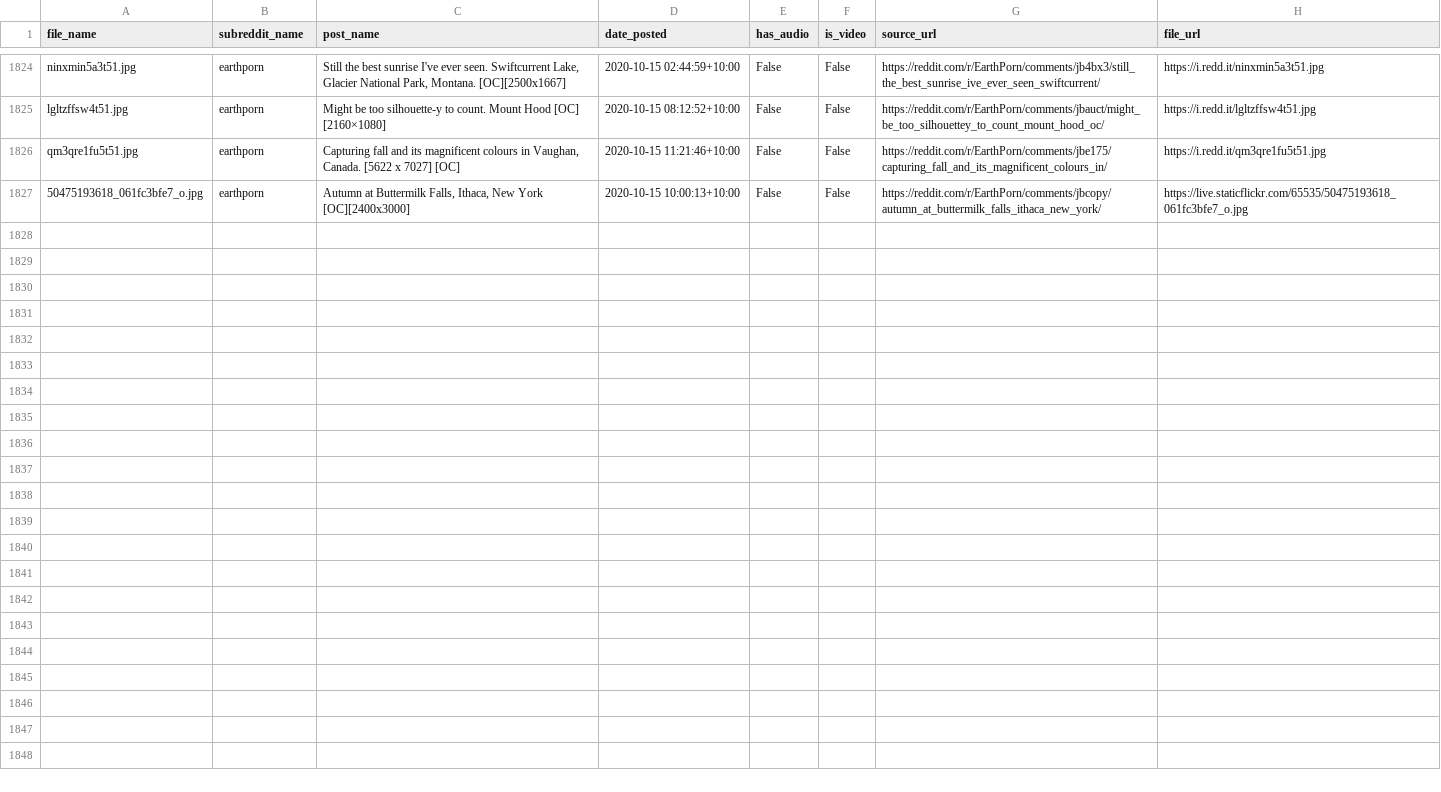
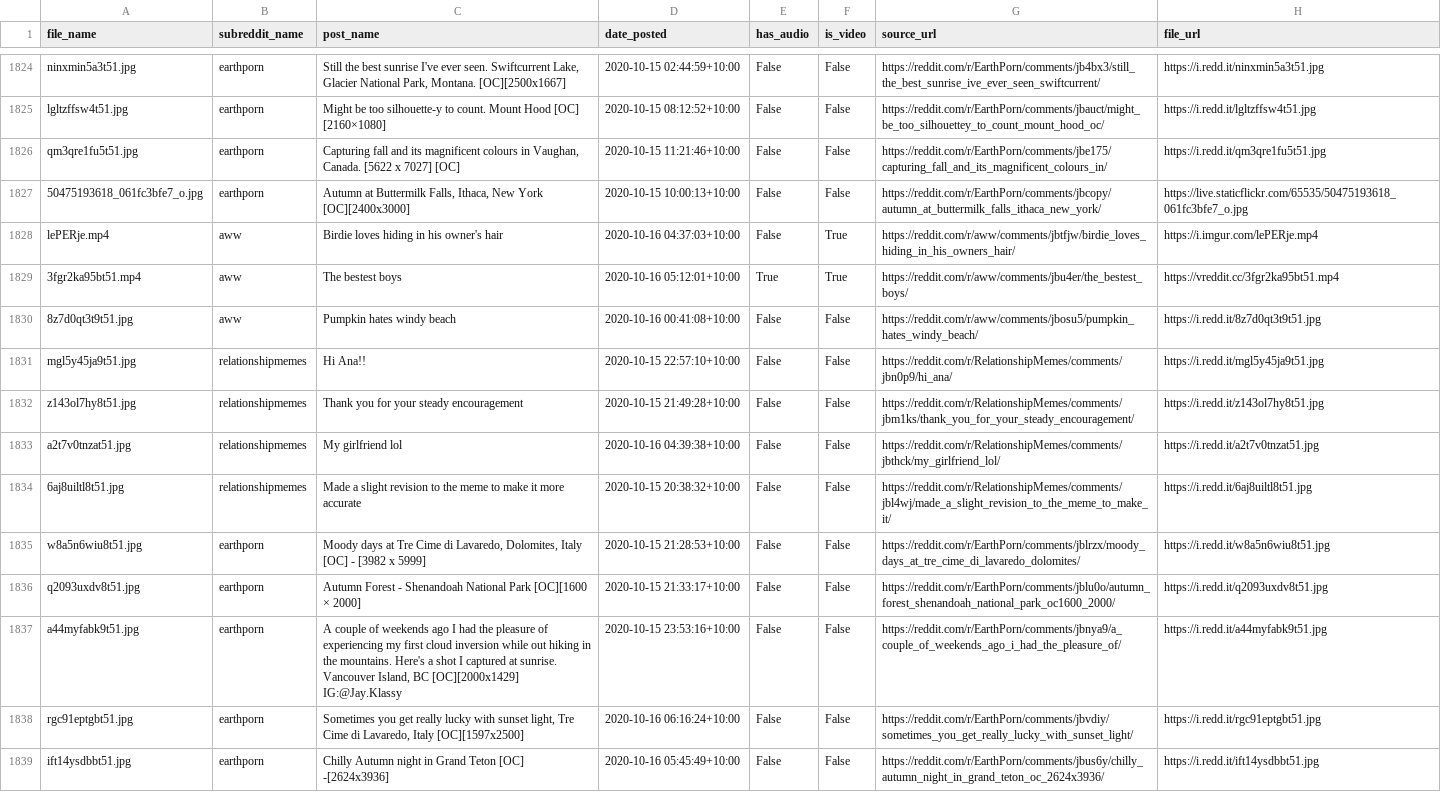
Before and after one commit to atindersanghera/atindersanghera.github.io, a CSV file: assets/images/scrape_file_collection/reddit_database.csv, drawn as a sheet; only a part is shown, gaps mark what is left out.

Commit message:
maps and image update:  Fri 16/10 -  9:30

```diff
--- a/assets/images/scrape_file_collection/reddit_database.csv
+++ b/assets/images/scrape_file_collection/reddit_database.csv
@@ -1827 +1827,13 @@ qm3qre1fu5t51.jpg,earthporn,"Capturing fall and its magnificent colours in Vaugh
 50475193618_061fc3bfe7_o.jpg,earthporn,"Autumn at Buttermilk Falls, Ithaca, New York [OC][2400x3000]",2020-10-15 10:00:13+10:00,False,False,https://reddit.com/r/EarthPorn/comments/jbcopy/autumn_at_buttermilk_falls_ithaca_new_york/,https://live.staticflickr.com/65535/50475193618_061fc3bfe7_o.jpg
+lePERje.mp4,aww,Birdie loves hiding in his owner's hair,2020-10-16 04:37:03+10:00,False,True,https://reddit.com/r/aww/comments/jbtfjw/birdie_loves_hiding_in_his_owners_hair/,https://i.imgur.com/lePERje.mp4
+3fgr2ka95bt51.mp4,aww,The bestest boys,2020-10-16 05:12:01+10:00,True,True,https://reddit.com/r/aww/comments/jbu4er/the_bestest_boys/,https://vreddit.cc/3fgr2ka95bt51.mp4
+8z7d0qt3t9t51.jpg,aww,Pumpkin hates windy beach,2020-10-16 00:41:08+10:00,False,False,https://reddit.com/r/aww/comments/jbosu5/pumpkin_hates_windy_beach/,https://i.redd.it/8z7d0qt3t9t51.jpg
+mgl5y45ja9t51.jpg,relationshipmemes,Hi Ana!!,2020-10-15 22:57:10+10:00,False,False,https://reddit.com/r/RelationshipMemes/comments/jbn0p9/hi_ana/,https://i.redd.it/mgl5y45ja9t51.jpg
+z143ol7hy8t51.jpg,relationshipmemes,Thank you for your steady encouragement,2020-10-15 21:49:28+10:00,False,False,https://reddit.com/r/RelationshipMemes/comments/jbm1ks/thank_you_for_your_steady_encouragement/,https://i.redd.it/z143ol7hy8t51.jpg
+a2t7v0tnzat51.jpg,relationshipmemes,My girlfriend lol,2020-10-16 04:39:38+10:00,False,False,https://reddit.com/r/RelationshipMemes/comments/jbthck/my_girlfriend_lol/,https://i.redd.it/a2t7v0tnzat51.jpg
+6aj8uiltl8t51.jpg,relationshipmemes,Made a slight revision to the meme to make it more accurate,2020-10-15 20:38:32+10:00,False,False,https://reddit.com/r/RelationshipMemes/comments/jbl4wj/made_a_slight_revision_to_the_meme_to_make_it/,https://i.redd.it/6aj8uiltl8t51.jpg
+w8a5n6wiu8t51.jpg,earthporn,"Moody days at Tre Cime di Lavaredo, Dolomites, Italy [OC] - [3982 x 5999]",2020-10-15 21:28:53+10:00,False,False,https://reddit.com/r/EarthPorn/comments/jblrzx/moody_days_at_tre_cime_di_lavaredo_dolomites/,https://i.redd.it/w8a5n6wiu8t51.jpg
+q2093uxdv8t51.jpg,earthporn,Autumn Forest - Shenandoah National Park [OC][1600 × 2000],2020-10-15 21:33:17+10:00,False,False,https://reddit.com/r/EarthPorn/comments/jblu0o/autumn_forest_shenandoah_national_park_oc1600_2000/,https://i.redd.it/q2093uxdv8t51.jpg
+a44myfabk9t51.jpg,earthporn,"A couple of weekends ago I had the pleasure of experiencing my first cloud inversion while out hiking in the mountains. Here's a shot I captured at sunrise. Vancouver Island, BC [OC][2000x1429] IG:@Jay.Klassy",2020-10-15 23:53:16+10:00,False,False,https://reddit.com/r/EarthPorn/comments/jbnya9/a_couple_of_weekends_ago_i_had_the_pleasure_of/,https://i.redd.it/a44myfabk9t51.jpg
+rgc91eptgbt51.jpg,earthporn,"Sometimes you get really lucky with sunset light, Tre Cime di Lavaredo, Italy [OC][1597x2500]",2020-10-16 06:16:24+10:00,False,False,https://reddit.com/r/EarthPorn/comments/jbvdiy/sometimes_you_get_really_lucky_with_sunset_light/,https://i.redd.it/rgc91eptgbt51.jpg
+ift14ysdbbt51.jpg,earthporn,Chilly Autumn night in Grand Teton [OC] -[2624x3936],2020-10-16 05:45:49+10:00,False,False,https://reddit.com/r/EarthPorn/comments/jbus6y/chilly_autumn_night_in_grand_teton_oc_2624x3936/,https://i.redd.it/ift14ysdbbt51.jpg
```
Also changed, not shown: 8 other files.
